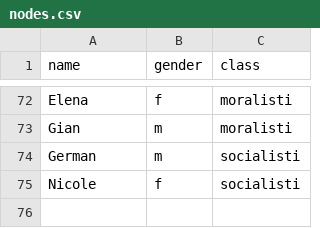
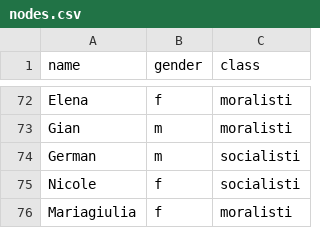
Before and after one commit to Enucatl/force-layout, a CSV file: nodes.csv, drawn as a sheet; only a part is shown, gaps mark what is left out.

```diff
--- a/nodes.csv
+++ b/nodes.csv
@@ -75 +75,2 @@ German,m,socialisti
 Nicole,f,socialisti
+Mariagiulia,f,moralisti
```
Also changed, not shown: links.csv.
